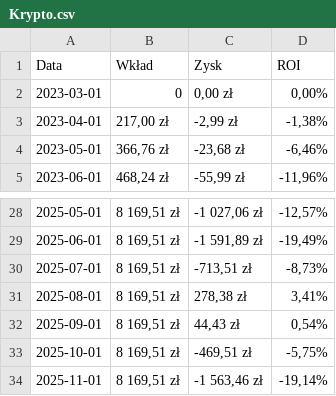
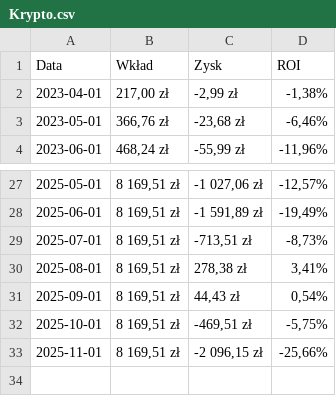
Before and after one commit to nemagemo/Portfolio, a CSV file: CSV/Krypto.csv, drawn as a sheet; only a part is shown, gaps mark what is left out.

```diff
--- a/CSV/Krypto.csv
+++ b/CSV/Krypto.csv
@@ -1,3 +1,2 @@
 Data,Wkład,Zysk,ROI
-2023-03-01,0,"0,00 zł","0,00%"
 2023-04-01,"217,00 zł","-2,99 zł","-1,38%"
@@ -33,2 +32,2 @@ Data,Wkład,Zysk,ROI
 2025-10-01,"8 169,51 zł","-469,51 zł","-5,75%"
-2025-11-01,"8 169,51 zł","-1 563,46 zł","-19,14%"
+2025-11-01,"8 169,51 zł","-2 096,15 zł","-25,66%"
```
Also changed, not shown: CSV/IKE.csv, CSV/OMF.csv, 1 other file.
